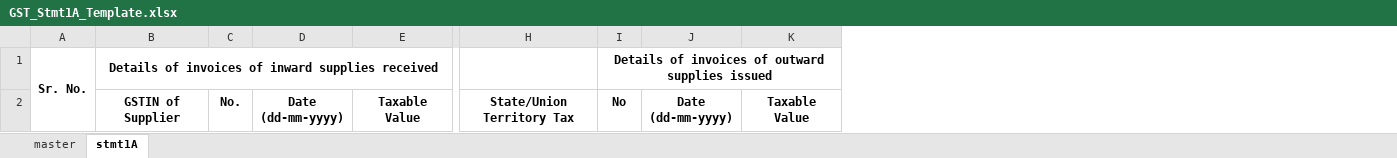
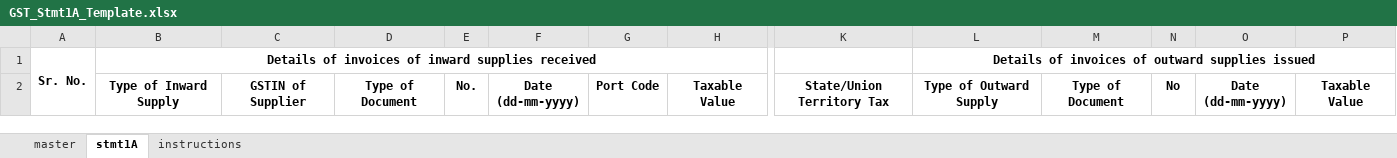
Before and after one commit to Nandraj/GSTIndia, an Excel workbook: Stmt_1A_Json_Generator/GST_Stmt1A_Template.xlsx, sheet stmt1A, drawn as a sheet; only a part is shown, gaps mark what is left out; values as stored, in another font and other column widths than the file's, no borders; removed rows and columns are numbered as before the commit, all else as after; the diff names each change by its address in the sheet, - before the commit and + after, or states it on an @@ line.

Commit message:
STMT-1A -> 1. source code and excel file change as per latest format of Statement 1A 2. Download link for it added into readme.md file

```diff
--- a/Stmt_1A_Json_Generator/GST_Stmt1A_Template.xlsx (sheet stmt1A)
+++ b/Stmt_1A_Json_Generator/GST_Stmt1A_Template.xlsx (sheet stmt1A)
+sheet tab: instructions
+column B, rows 1-2: Details of invoices of inward supplies received | Type of Inward Supply
+column D, row 2: Type of Document
+column G, row 2: Port Code
+column L, rows 1-2: Details of invoices of outward supplies issued | Type of Outward Supply
+column M, row 2: Type of Document
-C1: Details of invoices of inward supplies received
+C1: (empty)
-B1:E1 merged
-N1: Details of invoices of outward supplies issued
+N1: (empty)
-I1:K1 merged
```
Also changed, not shown: sheet master, 2 other files.
